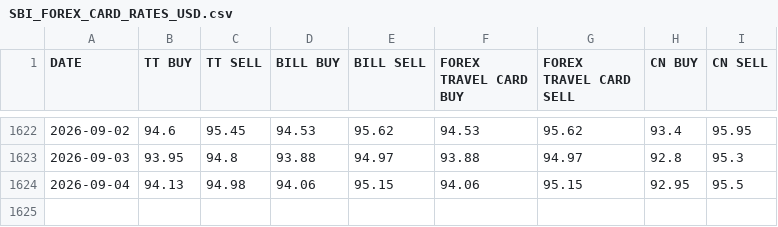
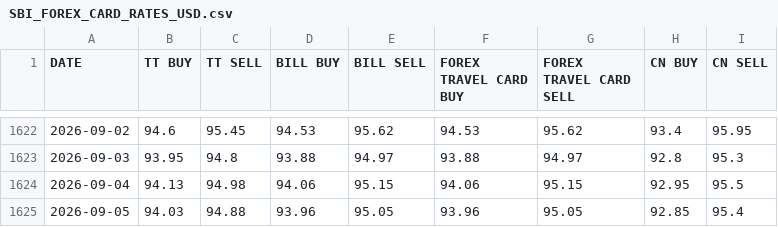
Before and after one commit to SatvirSingh98/ITR-FA-GENERATOR, a CSV file: data/SBI_FOREX_CARD_RATES_USD.csv, drawn as a sheet; only a part is shown, gaps mark what is left out; the diff names each change by its address in the sheet, - before the commit and + after, or states it on an @@ line.

```diff
--- a/data/SBI_FOREX_CARD_RATES_USD.csv
+++ b/data/SBI_FOREX_CARD_RATES_USD.csv
+row 1625: 2026-09-05 | 94.03 | 94.88 | 93.96 | 95.05 | 93.96 | 95.05 | 92.85 | 95.4
```
